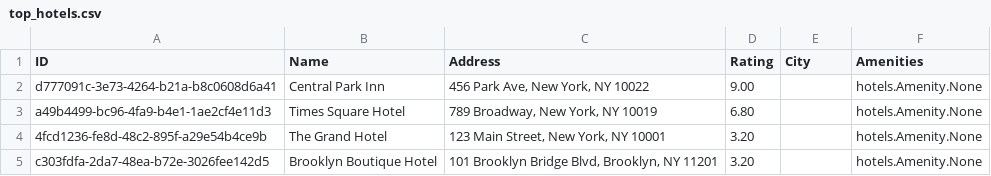
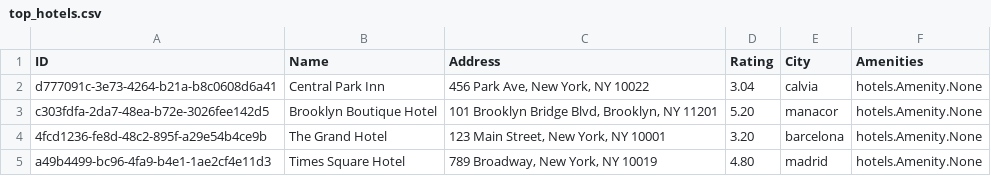
Before and after one commit to antoniahp/provider-integrations, a CSV file: app/top_hotels.csv, drawn as a sheet.

```diff
--- a/app/top_hotels.csv
+++ b/app/top_hotels.csv
@@ -1,5 +1,5 @@
 ID,Name,Address,Rating,City,Amenities
-d777091c-3e73-4264-b21a-b8c0608d6a41,Central Park Inn,"456 Park Ave, New York, NY 10022",9.00,,hotels.Amenity.None
-a49b4499-bc96-4fa9-b4e1-1ae2cf4e11d3,Times Square Hotel,"789 Broadway, New York, NY 10019",6.80,,hotels.Amenity.None
-4fcd1236-fe8d-48c2-895f-a29e54b4ce9b,The Grand Hotel,"123 Main Street, New York, NY 10001",3.20,,hotels.Amenity.None
-c303fdfa-2da7-48ea-b72e-3026fee142d5,Brooklyn Boutique Hotel,"101 Brooklyn Bridge Blvd, Brooklyn, NY 11201",3.20,,hotels.Amenity.None
+d777091c-3e73-4264-b21a-b8c0608d6a41,Central Park Inn,"456 Park Ave, New York, NY 10022",3.04,calvia,hotels.Amenity.None
+c303fdfa-2da7-48ea-b72e-3026fee142d5,Brooklyn Boutique Hotel,"101 Brooklyn Bridge Blvd, Brooklyn, NY 11201",5.20,manacor,hotels.Amenity.None
+4fcd1236-fe8d-48c2-895f-a29e54b4ce9b,The Grand Hotel,"123 Main Street, New York, NY 10001",3.20,barcelona,hotels.Amenity.None
+a49b4499-bc96-4fa9-b4e1-1ae2cf4e11d3,Times Square Hotel,"789 Broadway, New York, NY 10019",4.80,madrid,hotels.Amenity.None
```
Also changed, not shown: 6 other files.
